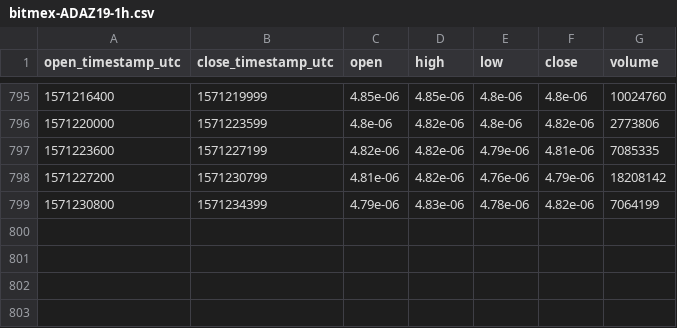
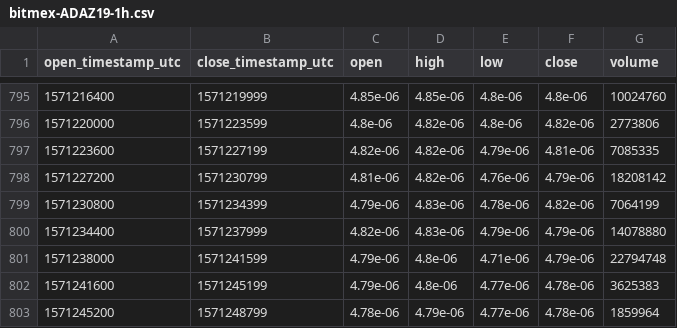
Before and after one commit to cryptobigbro/bitmex-ADAZ19, a CSV file: bitmex-ADAZ19-1h.csv, drawn as a sheet; only a part is shown, gaps mark what is left out.

Commit message:
Update OHLCV data.

```diff
--- a/bitmex-ADAZ19-1h.csv
+++ b/bitmex-ADAZ19-1h.csv
@@ -799 +799,5 @@ open_timestamp_utc,close_timestamp_utc,open,high,low,close,volume
 1571230800,1571234399,4.79e-06,4.83e-06,4.78e-06,4.82e-06,7064199
+1571234400,1571237999,4.82e-06,4.83e-06,4.79e-06,4.79e-06,14078880
+1571238000,1571241599,4.79e-06,4.8e-06,4.71e-06,4.79e-06,22794748
+1571241600,1571245199,4.79e-06,4.8e-06,4.77e-06,4.78e-06,3625383
+1571245200,1571248799,4.78e-06,4.79e-06,4.77e-06,4.78e-06,1859964
```
Also changed, not shown: 1 other file.
